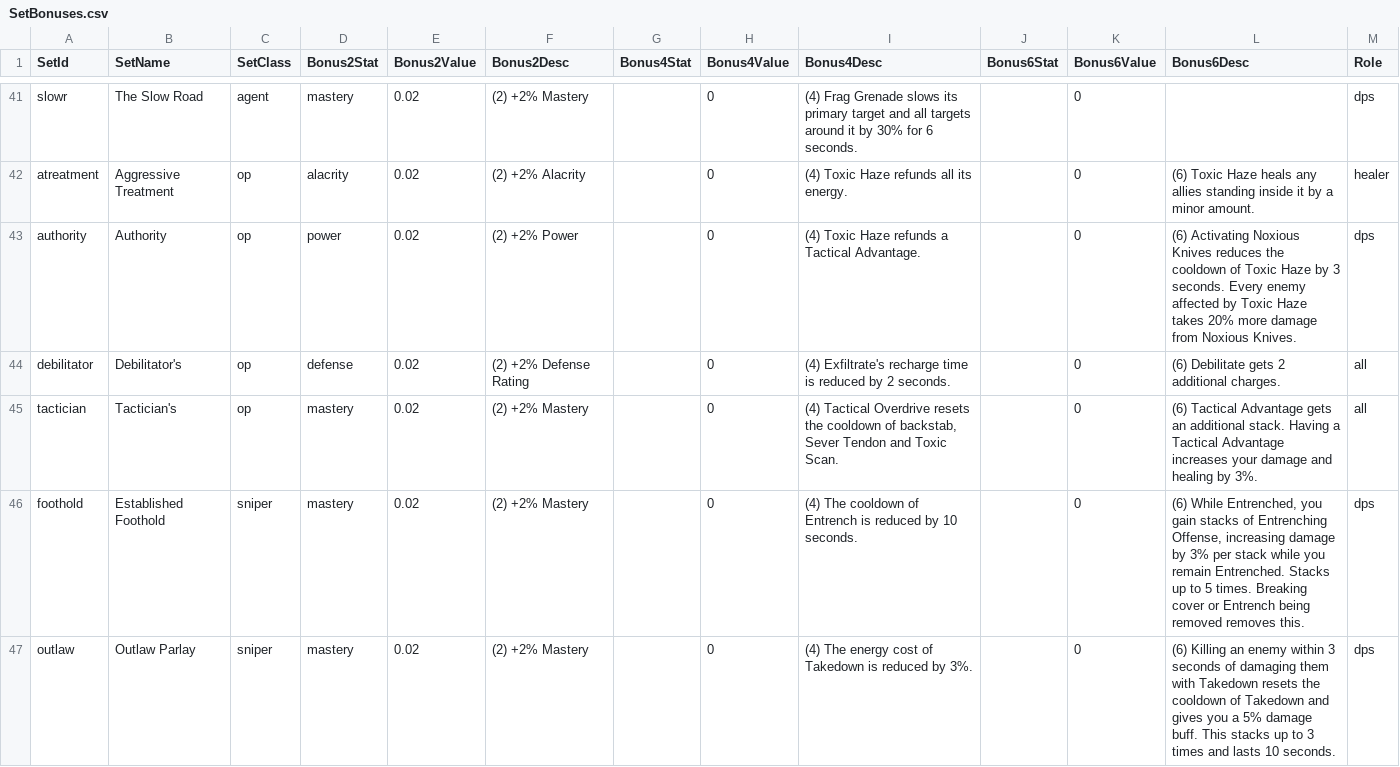
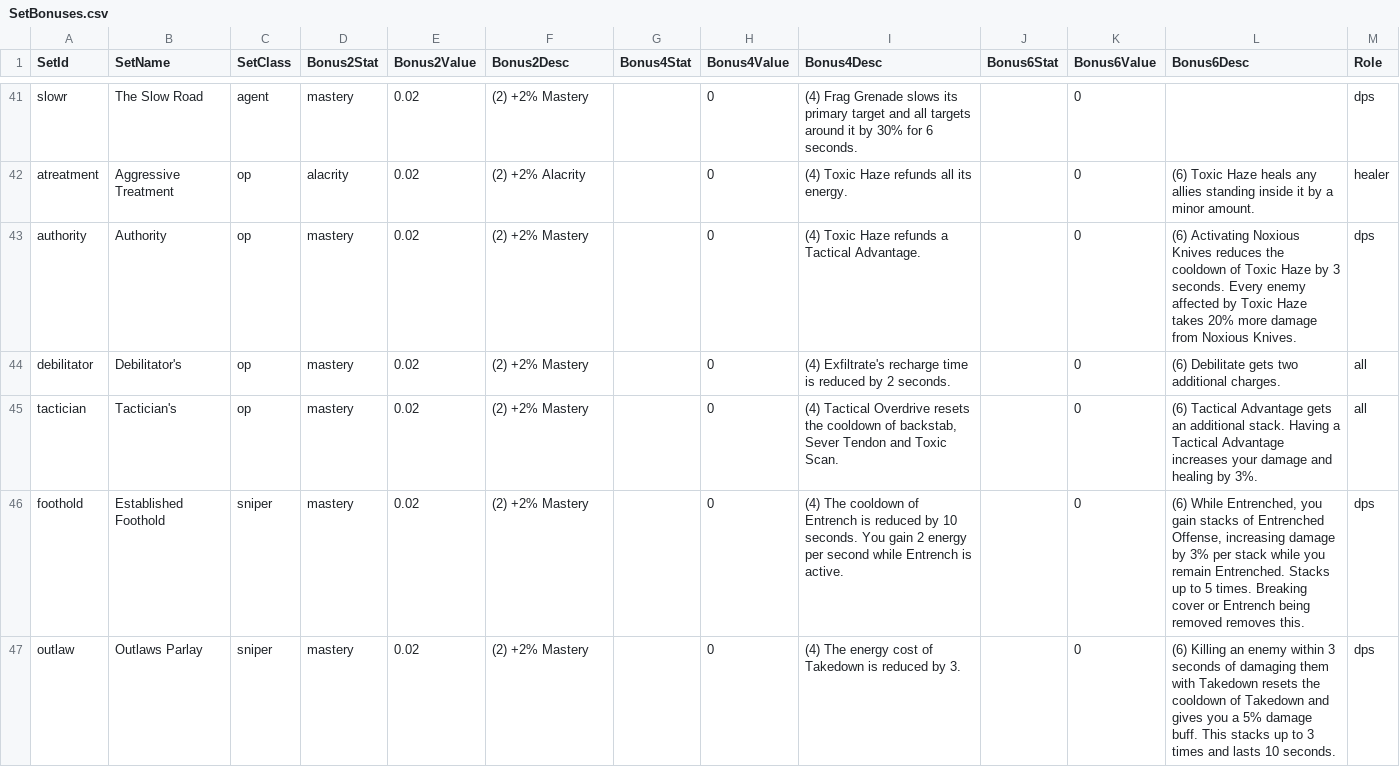
Before and after one commit to Miltios/swtor-charplanner, a CSV file: etc/dbTables/SetBonuses.csv, drawn as a sheet; only a part is shown, gaps mark what is left out; the diff covers the shown part only.

```diff
--- a/etc/dbTables/SetBonuses.csv
+++ b/etc/dbTables/SetBonuses.csv
@@ -42,6 +42,6 @@ slowr,The Slow Road,agent,mastery,0.02,(2) +2% Mastery,,0,(4) Frag Grenade slows
 atreatment,Aggressive Treatment,op,alacrity,0.02,(2) +2% Alacrity,,0,(4) Toxic Haze refunds all its energy.,,0,(6) Toxic Haze heals any allies standing inside it by a minor amount.,healer
-authority,Authority,op,power,0.02,(2) +2% Power,,0,(4) Toxic Haze refunds a Tactical Advantage.,,0,(6) Activating Noxious Knives reduces the cooldown of Toxic Haze by 3 seconds. Every enemy affected by Toxic Haze takes 20% more damage from Noxious Knives.,dps
-debilitator,Debilitator's,op,defense,0.02,(2) +2% Defense Rating,,0,(4) Exfiltrate's recharge time is reduced by 2 seconds.,,0,(6) Debilitate gets 2 additional charges.,all
+authority,Authority,op,mastery,0.02,(2) +2% Mastery,,0,(4) Toxic Haze refunds a Tactical Advantage.,,0,(6) Activating Noxious Knives reduces the cooldown of Toxic Haze by 3 seconds. Every enemy affected by Toxic Haze takes 20% more damage from Noxious Knives.,dps
+debilitator,Debilitator's,op,mastery,0.02,(2) +2% Mastery,,0,(4) Exfiltrate's recharge time is reduced by 2 seconds.,,0,(6) Debilitate gets two additional charges.,all
 tactician,Tactician's,op,mastery,0.02,(2) +2% Mastery,,0,"(4) Tactical Overdrive resets the cooldown of backstab, Sever Tendon and Toxic Scan.",,0,(6) Tactical Advantage gets an additional stack. Having a Tactical Advantage increases your damage and healing by 3%.,all
-foothold,Established Foothold,sniper,mastery,0.02,(2) +2% Mastery,,0,(4) The cooldown of Entrench is reduced by 10 seconds.,,0,"(6) While Entrenched, you gain stacks of Entrenching Offense, increasing damage by 3% per stack while you remain Entrenched. Stacks up to 5 times. Breaking cover or Entrench being removed removes this.",dps
-outlaw,Outlaw Parlay,sniper,mastery,0.02,(2) +2% Mastery,,0,(4) The energy cost of Takedown is reduced by 3%.,,0,(6) Killing an enemy within 3 seconds of damaging them with Takedown resets the cooldown of Takedown and gives you a 5% damage buff. This stacks up to 3 times and lasts 10 seconds.,dps
+foothold,Established Foothold,sniper,mastery,0.02,(2) +2% Mastery,,0,(4) The cooldown of Entrench is reduced by 10 seconds. You gain 2 energy per second while Entrench is active.,,0,"(6) While Entrenched, you gain stacks of Entrenched Offense, increasing damage by 3% per stack while you remain Entrenched. Stacks up to 5 times. Breaking cover or Entrench being removed removes this.",dps
+outlaw,Outlaws Parlay,sniper,mastery,0.02,(2) +2% Mastery,,0,(4) The energy cost of Takedown is reduced by 3.,,0,(6) Killing an enemy within 3 seconds of damaging them with Takedown resets the cooldown of Takedown and gives you a 5% damage buff. This stacks up to 3 times and lasts 10 seconds.,dps
```
Also changed, not shown: 57 edited cells elsewhere in this file, etc/dbTables/ItemSpecs.csv, 1 other file.
